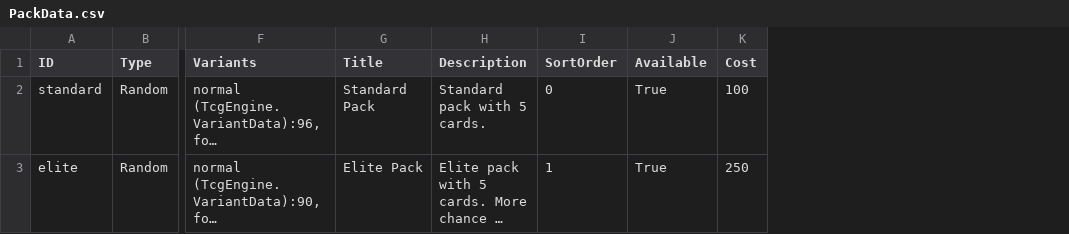
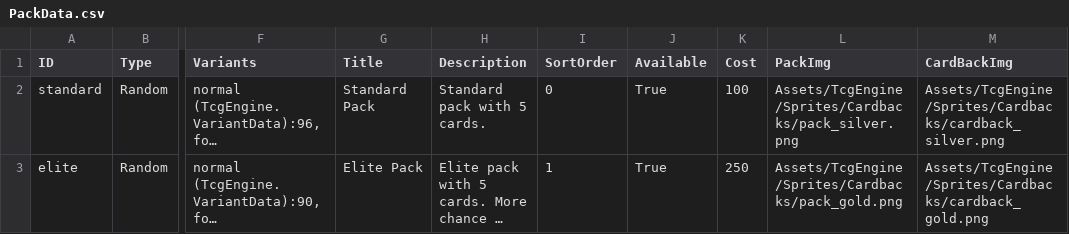
Before and after one commit to mafty-s/hex256, a CSV file: unity_client/Assets/Export/PackData.csv, drawn as a sheet; only a part is shown, gaps mark what is left out; long unchanged cells end in …; the diff names each change by its address in the sheet, - before the commit and + after, or states it on an @@ line.

Commit message:
parkdata

```diff
--- a/unity_client/Assets/Export/PackData.csv
+++ b/unity_client/Assets/Export/PackData.csv
+column L (PackImg), rows 2-3: Assets/TcgEngine/Sprites/Cardbacks/pack_silver.png | Assets/TcgEngine/Sprites/Cardbacks/pack_gold.png
+column M (CardBackImg), rows 2-3: Assets/TcgEngine/Sprites/Cardbacks/cardback_silver.png | Assets/TcgEngine/Sprites/Cardbacks/cardback_gold.png
```
